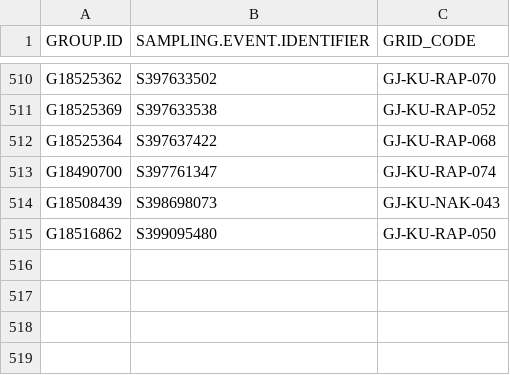
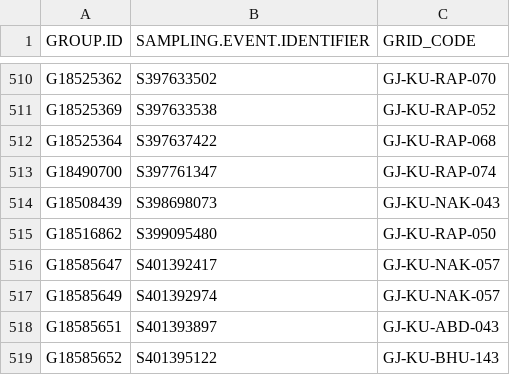
Before and after one commit to birdcountindia/pmc-dashboard, a CSV file: years/2026/nonprotocol/checklist_grid_map.csv, drawn as a sheet; only a part is shown, gaps mark what is left out.

```diff
--- a/years/2026/nonprotocol/checklist_grid_map.csv
+++ b/years/2026/nonprotocol/checklist_grid_map.csv
@@ -515 +515,5 @@ G18508439,S398698073,GJ-KU-NAK-043
 G18516862,S399095480,GJ-KU-RAP-050
+G18585647,S401392417,GJ-KU-NAK-057
+G18585649,S401392974,GJ-KU-NAK-057
+G18585651,S401393897,GJ-KU-ABD-043
+G18585652,S401395122,GJ-KU-BHU-143
```
Also changed, not shown: years/2026/checklist_grid_map.csv, years/2026/protocol/checklist_grid_map.csv, 36 other files.
